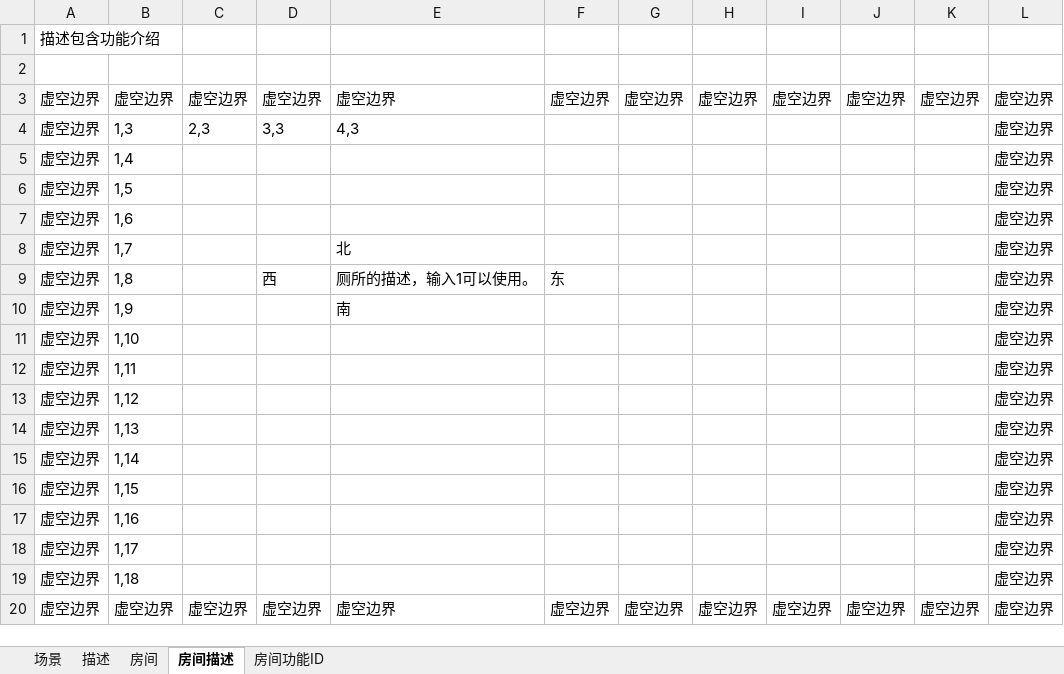
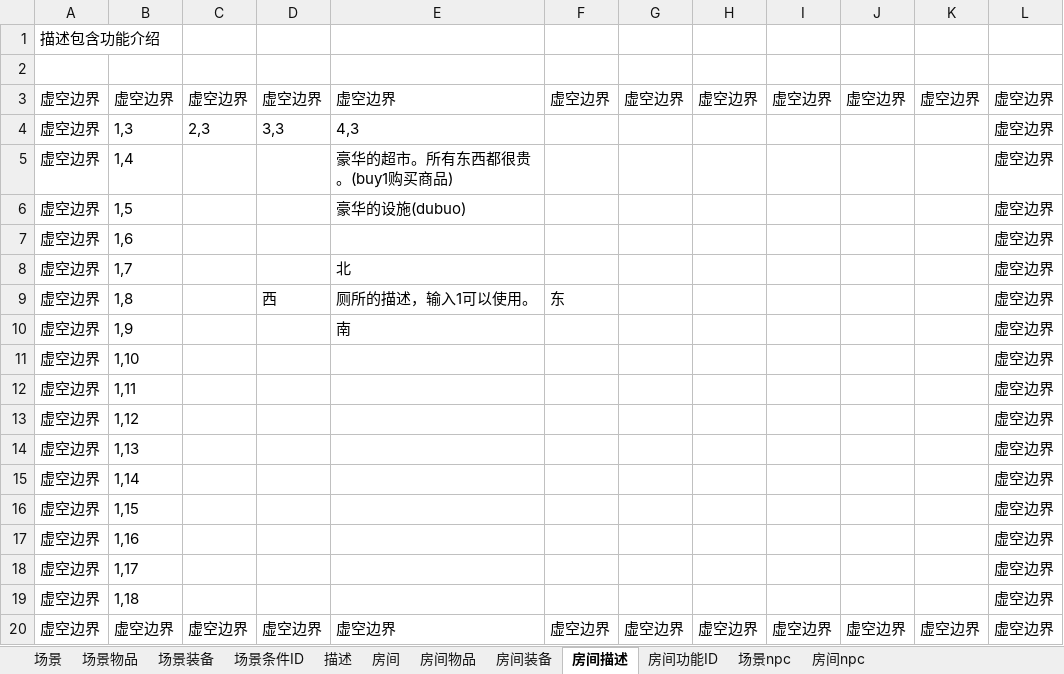
Before and after one commit to Robin644/python---mud--ver2.0, an Excel workbook: Map.xlsx, sheet 房间描述, drawn as a sheet; values as stored, in another font and other column widths than the file's, no borders; the diff names each change by its address in the sheet, - before the commit and + after, or states it on an @@ line.

```diff
--- a/Map.xlsx (sheet 房间描述)
+++ b/Map.xlsx (sheet 房间描述)
+sheet tab: 场景物品
+sheet tab: 场景装备
+sheet tab: 场景条件ID
+sheet tab: 房间物品
+sheet tab: 房间装备
+sheet tab: 场景npc
+sheet tab: 房间npc
-E5: (empty)
+E5: 豪华的超市。所有东西都很贵。(buy1购买商品)
-E6: (empty)
+E6: 豪华的设施(dubuo)
```
Also changed, not shown: sheet 场景, sheet 房间功能ID, sheet 房间, sheet 描述, 12 other files.
